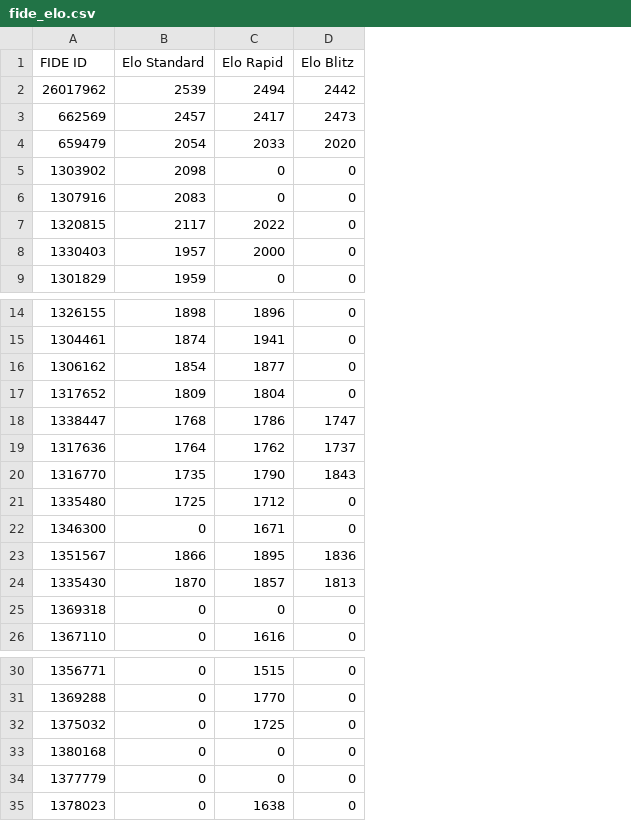
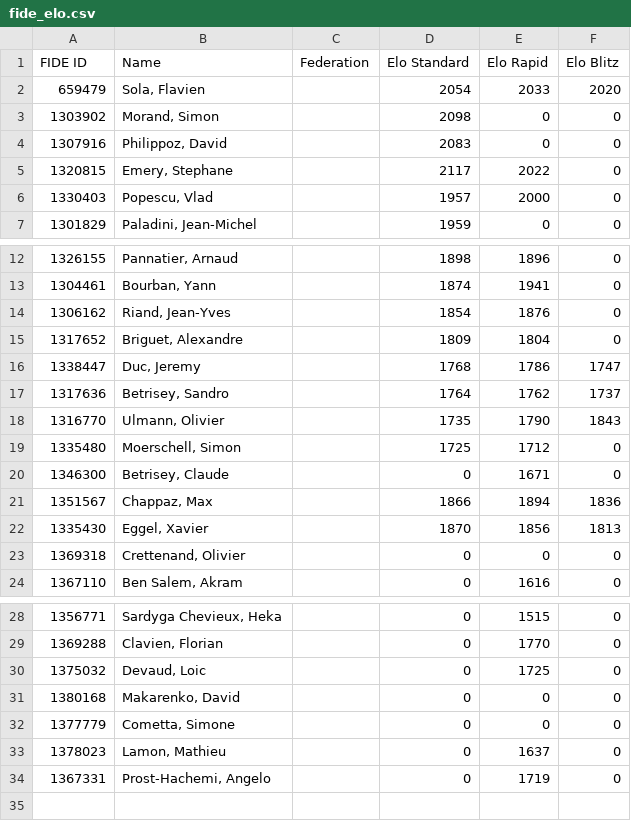
Before and after one commit to jijiduc/chess-club-sion, a CSV file: web-scrapper-fide/fide_elo.csv, drawn as a sheet; only a part is shown, gaps mark what is left out; removed rows and columns are numbered as before the commit, all else as after; the diff names each change by its address in the sheet, - before the commit and + after, or states it on an @@ line.

Commit message:
Mise à jour elo FIDE

```diff
--- a/web-scrapper-fide/fide_elo.csv
+++ b/web-scrapper-fide/fide_elo.csv
+column B (Name), rows 2-7: Sola, Flavien | Morand, Simon | Philippoz, David | Emery, Stephane | Popescu, Vlad | Paladini, Jean-Michel; rows 12-24: Pannatier, Arnaud | Bourban, Yann | Riand, Jean-Yves | Briguet, Alexandre | Duc, Jeremy | Betrisey, Sandro | Ulmann, Olivier | Moerschell, Simon | Betrisey, Claude | Chappaz, Max | Eggel, Xavier | Crettenand, Olivier | Ben Salem, Akram; rows 28-33: Sardyga Chevieux, Heka | Clavien, Florian | Devaud, Loic | Makarenko, David | Cometta, Simone | Lamon, Mathieu
+column C (Federation), empty
-row 2: 26017962 | 2539 | 2494 | 2442
-row 3: 662569 | 2457 | 2417 | 2473
-E14 (Elo Rapid): 1877
+E14 (Elo Rapid): 1876
-E21 (Elo Rapid): 1895
+E21 (Elo Rapid): 1894
-E22 (Elo Rapid): 1857
+E22 (Elo Rapid): 1856
-E33 (Elo Rapid): 1638
+E33 (Elo Rapid): 1637
+row 34: 1367331 | Prost-Hachemi, Angelo |  | 0 | 1719 | 0
```
Also changed, not shown: web-scrapper-fide/fide_history.csv, web-scrapper-fide/fide_ids.csv, 5 other files.
